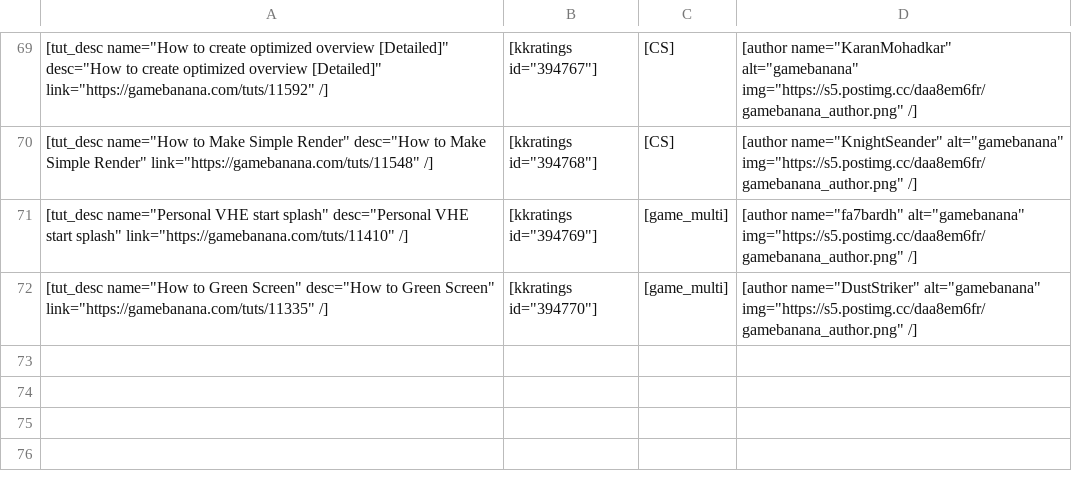
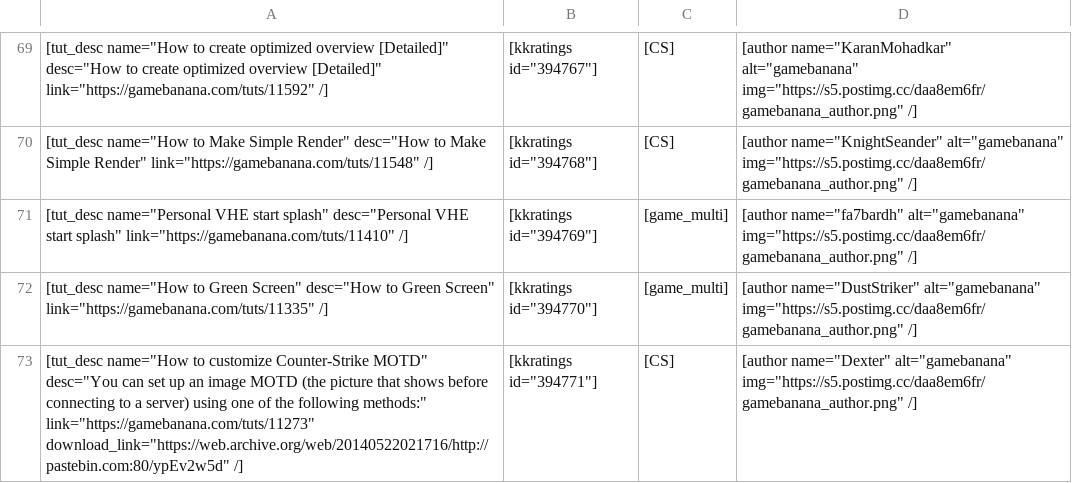
Before and after one commit to sourcemodding/Sourcemodding-Tablepress-Table-Sources, a CSV file: tuts_goldsrc_miscellaneous.csv, drawn as a sheet; only a part is shown, gaps mark what is left out; the diff names each change by its address in the sheet, - before the commit and + after, or states it on an @@ line.

Commit message:
Added Tutorial [How to customize Counter-Strike MOTD]

```diff
--- a/tuts_goldsrc_miscellaneous.csv
+++ b/tuts_goldsrc_miscellaneous.csv
+row 73: [tut_desc name="How to customize Counter-Strike MOTD" desc="You can set up an image MOTD (the picture that shows before connecting to a server) using one of the following methods:" link="https://gamebanana.com/tuts/11273" download_link="https://web.archive.org/web/20140522021716/http://pastebin.com:80/ypEv2w5d" /] | [kkratings id="394771"] | [CS] | [author name="Dexter" alt="gamebanana" img="https://s5.postimg.cc/daa8em6fr/gamebanana_author.png" /]
```
